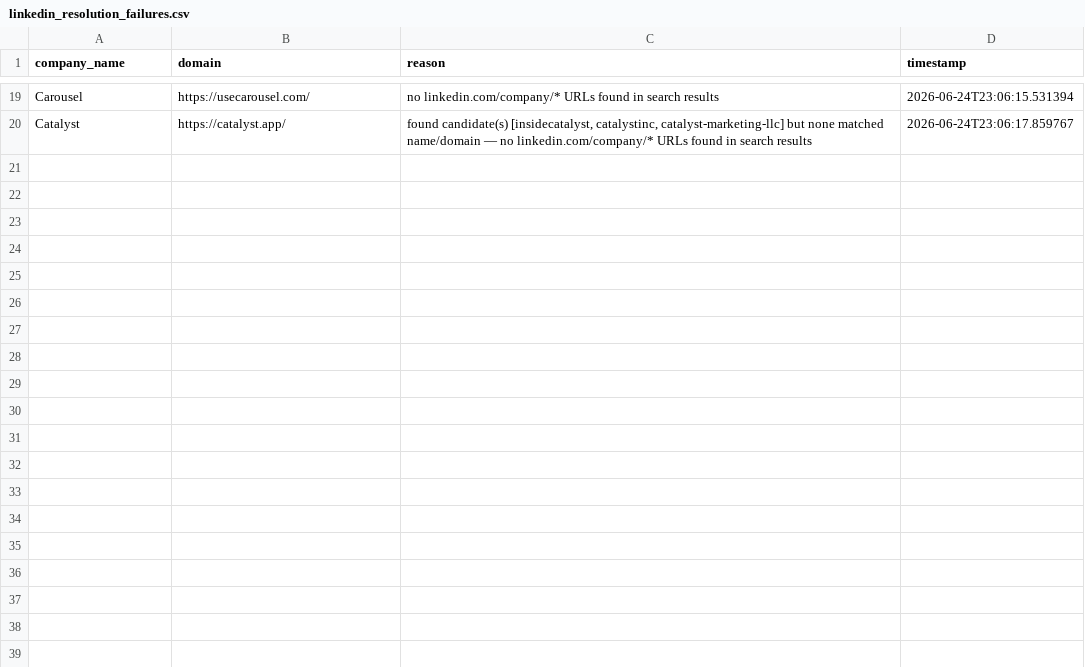
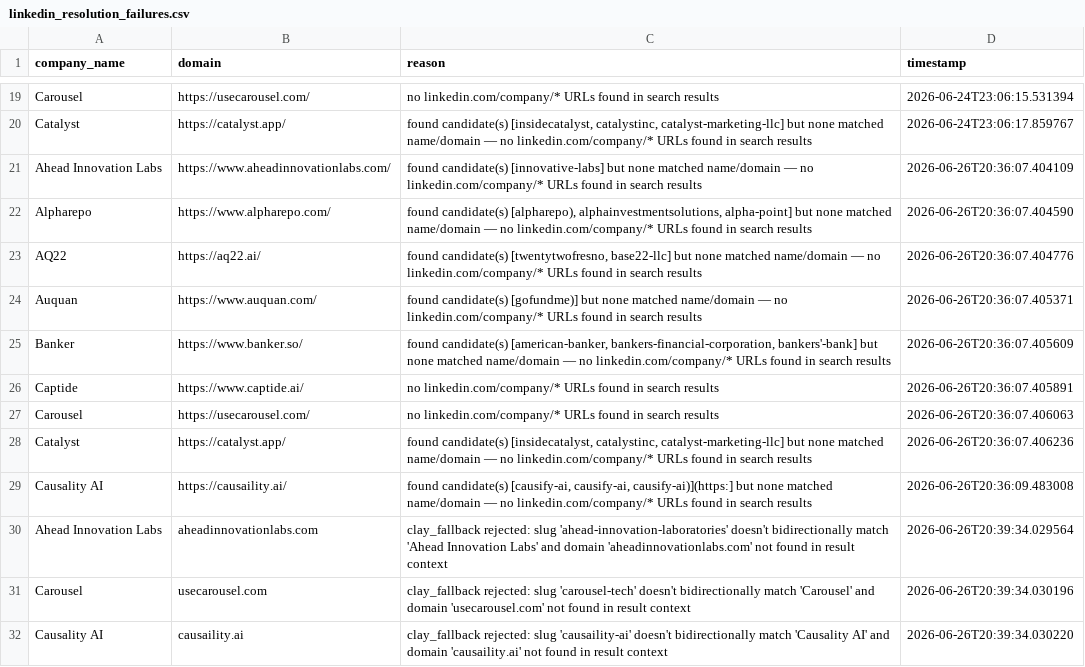
Before and after one commit to Mehedi-dev-2404/Stratify, a CSV file: linkedin_resolution_failures.csv, drawn as a sheet; only a part is shown, gaps mark what is left out; the diff names each change by its address in the sheet, - before the commit and + after, or states it on an @@ line.

Commit message:
Add Clay LinkedIn fallback flow
Adds a Clay-based second pass for unresolved LinkedIn company URLs, including pending/result CSVs, merge validation, and source/failure logging. Also updates synthesis to the new primary-user category taxonomy and refreshes cached company classifications.

```diff
--- a/linkedin_resolution_failures.csv
+++ b/linkedin_resolution_failures.csv
+row 21: Ahead Innovation Labs | https://www.aheadinnovationlabs.com/ | found candidate(s) [innovative-labs] but none matched name/domain — no linkedin.com/company/* URLs found in search results | 2026-06-26T20:36:07.404109
+row 22: Alpharepo | https://www.alpharepo.com/ | found candidate(s) [alpharepo), alphainvestmentsolutions, alpha-point] but none matched name/domain — no linkedin.com/company/* URLs found in search results | 2026-06-26T20:36:07.404590
+row 23: AQ22 | https://aq22.ai/ | found candidate(s) [twentytwofresno, base22-llc] but none matched name/domain — no linkedin.com/company/* URLs found in search results | 2026-06-26T20:36:07.404776
+row 24: Auquan | https://www.auquan.com/ | found candidate(s) [gofundme)] but none matched name/domain — no linkedin.com/company/* URLs found in search results | 2026-06-26T20:36:07.405371
+row 25: Banker | https://www.banker.so/ | found candidate(s) [american-banker, bankers-financial-corporation, bankers'-bank] but none matched name/domain — no linkedin.com/company/* URLs found in search results | 2026-06-26T20:36:07.405609
+row 26: Captide | https://www.captide.ai/ | no linkedin.com/company/* URLs found in search results | 2026-06-26T20:36:07.405891
+row 27: Carousel | https://usecarousel.com/ | no linkedin.com/company/* URLs found in search results | 2026-06-26T20:36:07.406063
+row 28: Catalyst | https://catalyst.app/ | found candidate(s) [insidecatalyst, catalystinc, catalyst-marketing-llc] but none matched name/domain — no linkedin.com/company/* URLs found in search results | 2026-06-26T20:36:07.406236
+row 29: Causality AI | https://causaility.ai/ | found candidate(s) [causify-ai, causify-ai, causify-ai)](https:] but none matched name/domain — no linkedin.com/company/* URLs found in search results | 2026-06-26T20:36:09.483008
+row 30: Ahead Innovation Labs | aheadinnovationlabs.com | clay_fallback rejected: slug 'ahead-innovation-laboratories' doesn't bidirectionally match 'Ahead Innovation Labs' and domain 'aheadinnovationlabs.com' not found in result context | 2026-06-26T20:39:34.029564
+row 31: Carousel | usecarousel.com | clay_fallback rejected: slug 'carousel-tech' doesn't bidirectionally match 'Carousel' and domain 'usecarousel.com' not found in result context | 2026-06-26T20:39:34.030196
+row 32: Causality AI | causaility.ai | clay_fallback rejected: slug 'causaility-ai' doesn't bidirectionally match 'Causality AI' and domain 'causaility.ai' not found in result context | 2026-06-26T20:39:34.030220
```
Also changed, not shown: companies.csv, mock_sheet.csv, 9 other files.
